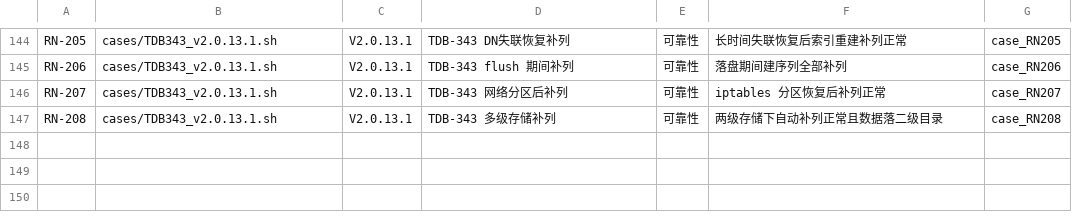
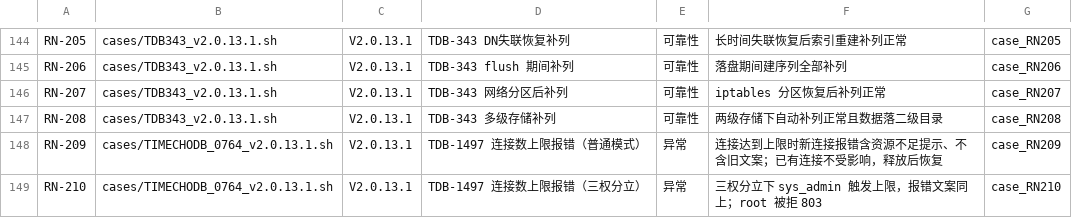
Before and after one commit to liuzhen1207/auto_shell_testcase, a TSV file: ai_auto_cases/172_16_2_205/releasenote_skill/cases.tsv, drawn as a sheet; only a part is shown, gaps mark what is left out; the diff names each change by its address in the sheet, - before the commit and + after, or states it on an @@ line.

Commit message:
test(rn): 新增 TDB-1497 连接数上限报错用例 RN-209（普通）/RN-210（三权分立），RC3 双模式验证 2/2 PASS；含 JDBC/CLI 探针与干净环境驱动

```diff
--- a/ai_auto_cases/172_16_2_205/releasenote_skill/cases.tsv
+++ b/ai_auto_cases/172_16_2_205/releasenote_skill/cases.tsv
+row 148: RN-209 | cases/TIMECHODB_0764_v2.0.13.1.sh | V2.0.13.1 | TDB-1497 连接数上限报错（普通模式） | 异常 | 连接达到上限时新连接报错含资源不足提示、不含旧文案；已有连接不受影响，释放后恢复 | case_RN209
+row 149: RN-210 | cases/TIMECHODB_0764_v2.0.13.1.sh | V2.0.13.1 | TDB-1497 连接数上限报错（三权分立） | 异常 | 三权分立下 sys_admin 触发上限，报错文案同上；root 被拒 803 | case_RN210
```
Also changed, not shown: 8 other files.
